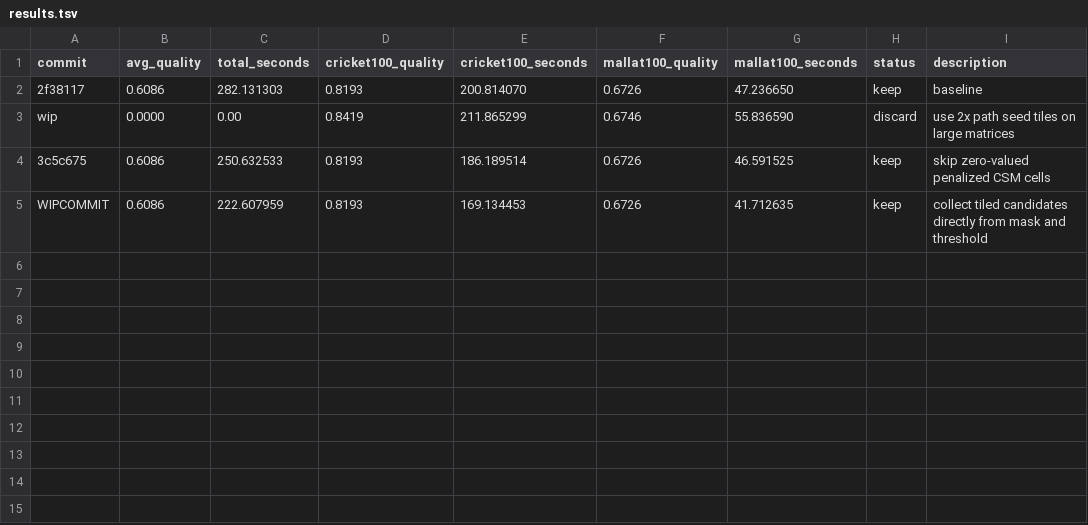
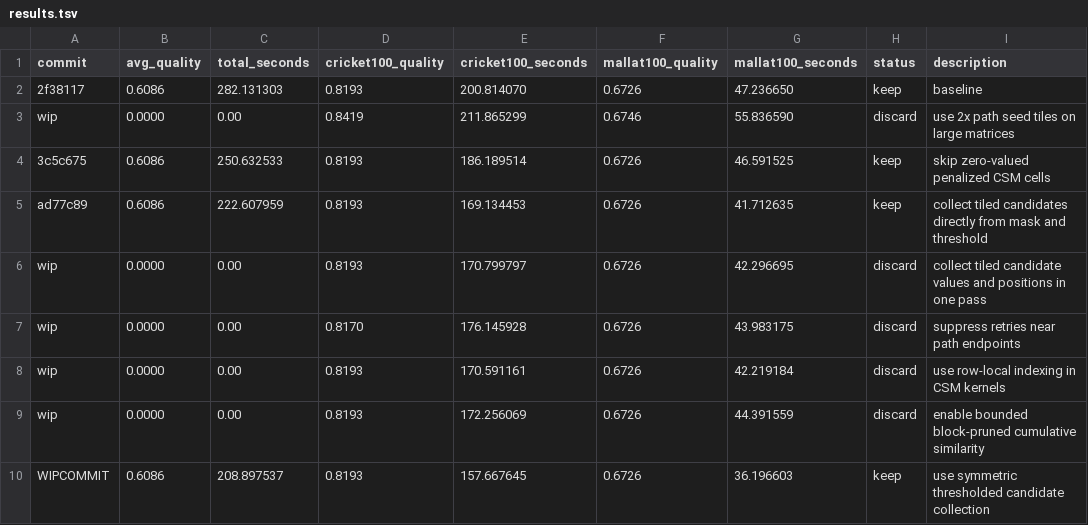
Before and after one commit to freref/locomotif, a TSV file: results.tsv, drawn as a sheet.

Commit message:
feat(autoresearch): specialize symmetric candidate collection

```diff
--- a/results.tsv
+++ b/results.tsv
@@ -4,2 +4,7 @@ wip	0.0000	0.00	0.8419	211.865299	0.6746	55.836590	discard	use 2x path seed tile
 3c5c675	0.6086	250.632533	0.8193	186.189514	0.6726	46.591525	keep	skip zero-valued penalized CSM cells
-WIPCOMMIT	0.6086	222.607959	0.8193	169.134453	0.6726	41.712635	keep	collect tiled candidates directly from mask and threshold
+ad77c89	0.6086	222.607959	0.8193	169.134453	0.6726	41.712635	keep	collect tiled candidates directly from mask and threshold
+wip	0.0000	0.00	0.8193	170.799797	0.6726	42.296695	discard	collect tiled candidate values and positions in one pass
+wip	0.0000	0.00	0.8170	176.145928	0.6726	43.983175	discard	suppress retries near path endpoints
+wip	0.0000	0.00	0.8193	170.591161	0.6726	42.219184	discard	use row-local indexing in CSM kernels
+wip	0.0000	0.00	0.8193	172.256069	0.6726	44.391559	discard	enable bounded block-pruned cumulative similarity
+WIPCOMMIT	0.6086	208.897537	0.8193	157.667645	0.6726	36.196603	keep	use symmetric thresholded candidate collection
```
Also changed, not shown: 2 other files.
